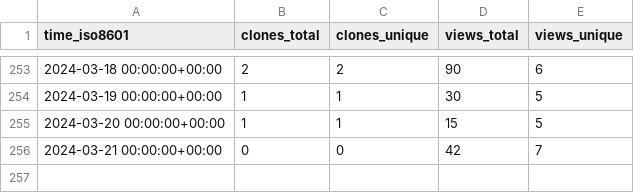
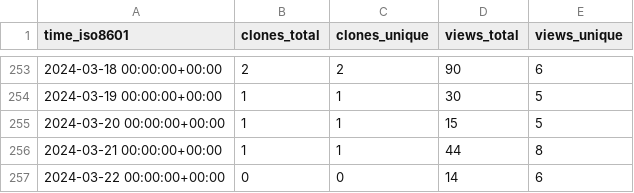
Before and after one commit to George-R-Heath/NanoLocz, a CSV file: George-R-Heath/NanoLocz/ghrs-data/views_clones_aggregate.csv, drawn as a sheet; only a part is shown, gaps mark what is left out.

```diff
--- a/George-R-Heath/NanoLocz/ghrs-data/views_clones_aggregate.csv
+++ b/George-R-Heath/NanoLocz/ghrs-data/views_clones_aggregate.csv
@@ -255,2 +255,3 @@ time_iso8601,clones_total,clones_unique,views_total,views_unique
 2024-03-20 00:00:00+00:00,1,1,15,5
-2024-03-21 00:00:00+00:00,0,0,42,7
+2024-03-21 00:00:00+00:00,1,1,44,8
+2024-03-22 00:00:00+00:00,0,0,14,6
```
Also changed, not shown: 1 other file.
